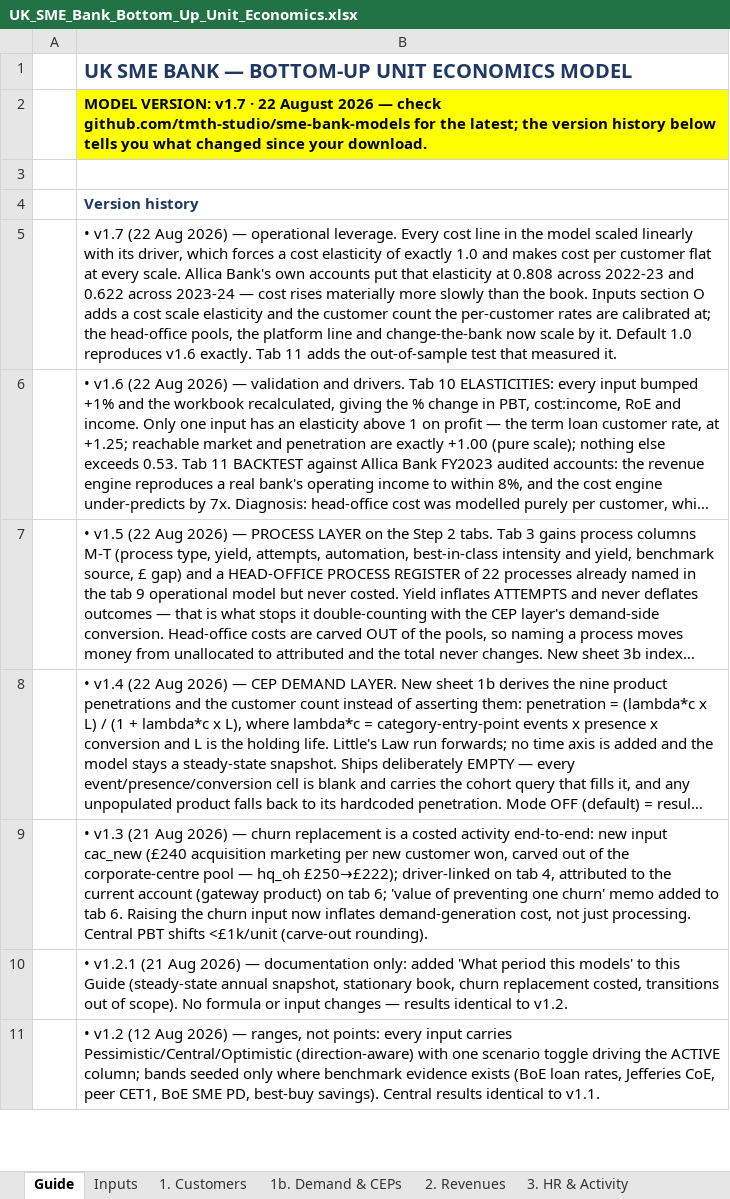
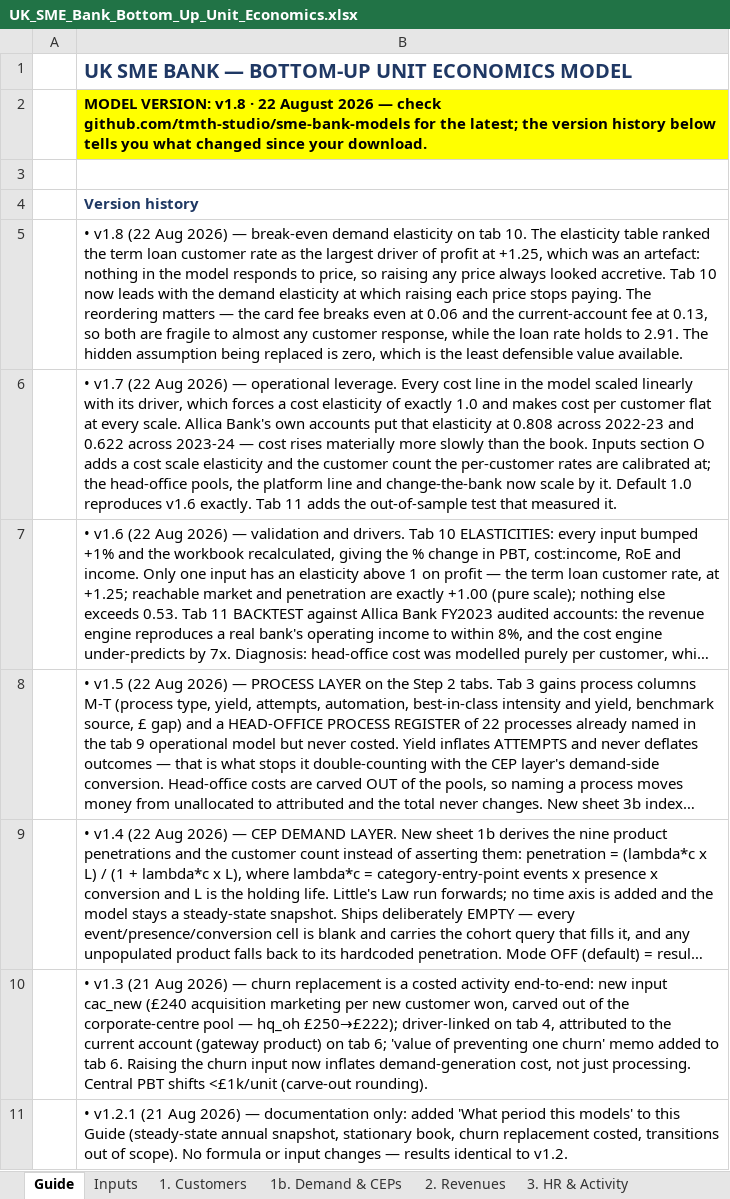
Before and after one commit to tmth-studio/sme-bank-models, an Excel workbook: UK_SME_Bank_Bottom_Up_Unit_Economics.xlsx, sheet Guide, drawn as a sheet; only a part is shown; the shorter side is filled out with more unchanged rows; long unchanged cells end in …; values as stored, in another font and other column widths than the file's, no borders; the diff names each change by its address in the sheet, - before the commit and + after, or states it on an @@ line.

Commit message:
v1.8: break-even demand elasticity on tab 10
The elasticity ranking assumed nothing responds to price, which made raising any price
look accretive. Tab 10 now leads with the demand elasticity at which each price stops
paying — the card fee breaks even at 0.06, the loan rate holds to 2.91.

```diff
--- a/UK_SME_Bank_Bottom_Up_Unit_Economics.xlsx (sheet Guide)
+++ b/UK_SME_Bank_Bottom_Up_Unit_Economics.xlsx (sheet Guide)
-B2: MODEL VERSION: v1.7 · 22…
+B2: MODEL VERSION: v1.8 · 22…
+row 5:  | • v1.8 (22 Aug 2026) — break-even demand elasticity on tab 10. The elasticity table ranked the term loan customer rate as the largest driver of profit at +1.25, which was an artefact: nothing in the model responds to price, so raising any price always looked accretive. Tab 10 now leads with the demand elasticity at which raising each price stops paying. The reordering matters — the card fee breaks even at 0.06 and the current-account fee at 0.13, so both are fragile to almost any customer response, while the loan rate holds to 2.91. The hidden assumption being replaced is zero, which is the least defensible value available.
```
Also changed, not shown: sheet 10. Elasticities, 1 other file.
